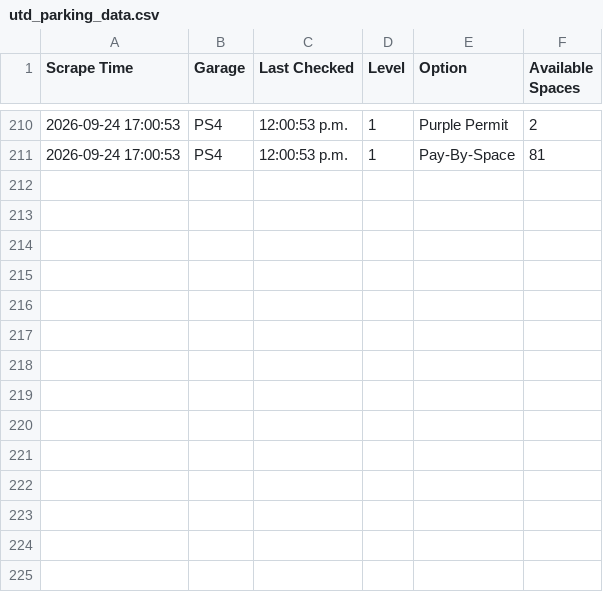
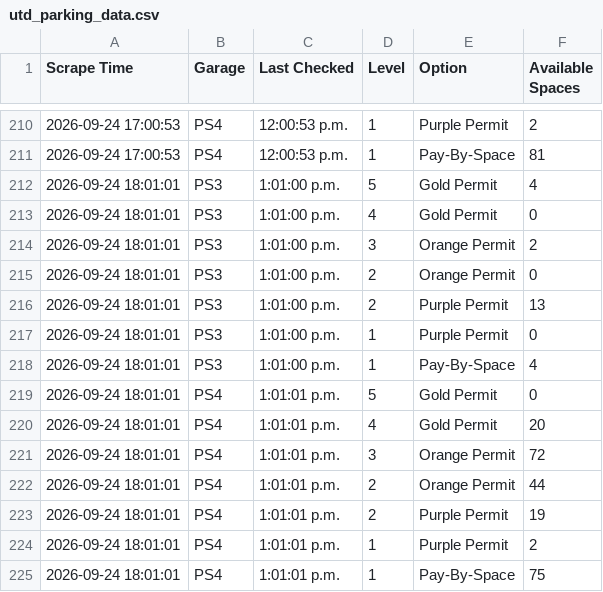
Before and after one commit to TheFriendlyStudent/parking-data, a CSV file: utd_parking_data.csv, drawn as a sheet; only a part is shown, gaps mark what is left out.

```diff
--- a/utd_parking_data.csv
+++ b/utd_parking_data.csv
@@ -211 +211,15 @@ Scrape Time,Garage,Last Checked,Level,Option,Available Spaces
 2026-09-24 17:00:53,PS4,12:00:53 p.m.,1,Pay-By-Space,81
+2026-09-24 18:01:01,PS3,1:01:00 p.m.,5,Gold Permit,4
+2026-09-24 18:01:01,PS3,1:01:00 p.m.,4,Gold Permit,0
+2026-09-24 18:01:01,PS3,1:01:00 p.m.,3,Orange Permit,2
+2026-09-24 18:01:01,PS3,1:01:00 p.m.,2,Orange Permit,0
+2026-09-24 18:01:01,PS3,1:01:00 p.m.,2,Purple Permit,13
+2026-09-24 18:01:01,PS3,1:01:00 p.m.,1,Purple Permit,0
+2026-09-24 18:01:01,PS3,1:01:00 p.m.,1,Pay-By-Space,4
+2026-09-24 18:01:01,PS4,1:01:01 p.m.,5,Gold Permit,0
+2026-09-24 18:01:01,PS4,1:01:01 p.m.,4,Gold Permit,20
+2026-09-24 18:01:01,PS4,1:01:01 p.m.,3,Orange Permit,72
+2026-09-24 18:01:01,PS4,1:01:01 p.m.,2,Orange Permit,44
+2026-09-24 18:01:01,PS4,1:01:01 p.m.,2,Purple Permit,19
+2026-09-24 18:01:01,PS4,1:01:01 p.m.,1,Purple Permit,2
+2026-09-24 18:01:01,PS4,1:01:01 p.m.,1,Pay-By-Space,75
```
